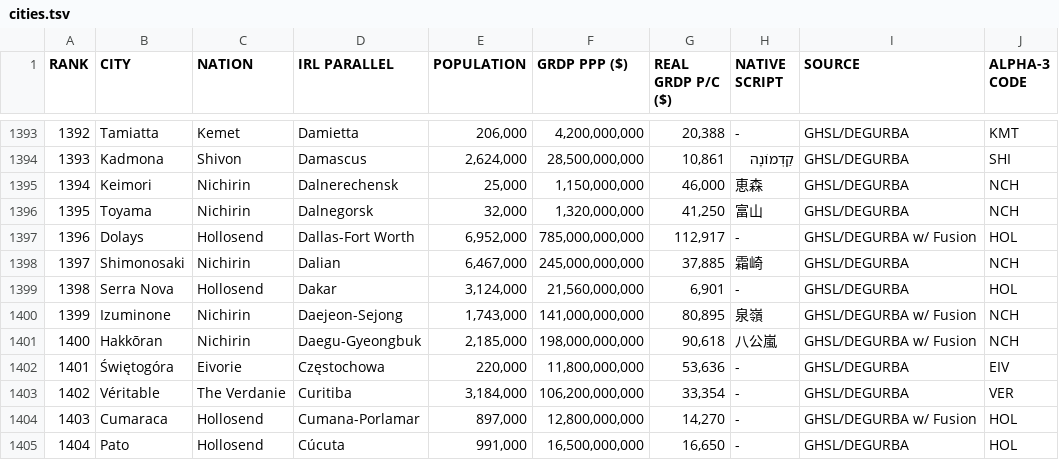
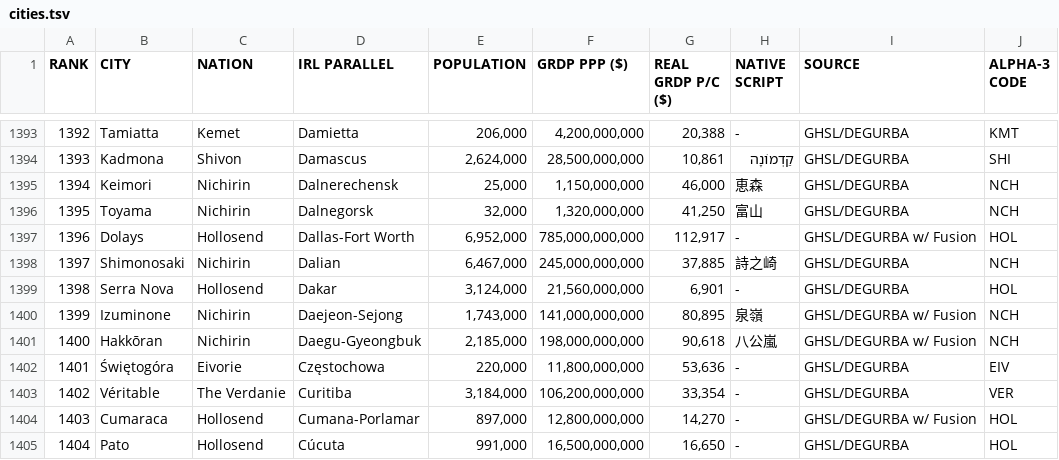
Before and after one commit to auroruse/avium-map, a TSV file: src/data/cities.tsv, drawn as a sheet; only a part is shown, gaps mark what is left out.

```diff
--- a/src/data/cities.tsv
+++ b/src/data/cities.tsv
@@ -1397,3 +1397,3 @@ RANK	CITY	NATION	IRL PARALLEL	POPULATION	GRDP PPP ($)	REAL GRDP P/C ($)	NATIVE S
 1396	Dolays	Hollosend	Dallas-Fort Worth	6,952,000	785,000,000,000	112,917	-	GHSL/DEGURBA w/ Fusion	HOL
-1397	Shimonosaki	Nichirin	Dalian	6,467,000	245,000,000,000	37,885	霜崎	GHSL/DEGURBA	NCH
+1397	Shimonosaki	Nichirin	Dalian	6,467,000	245,000,000,000	37,885	詩之崎	GHSL/DEGURBA	NCH
 1398	Serra Nova	Hollosend	Dakar	3,124,000	21,560,000,000	6,901	-	GHSL/DEGURBA	HOL
```
Also changed, not shown: 2 other files.
